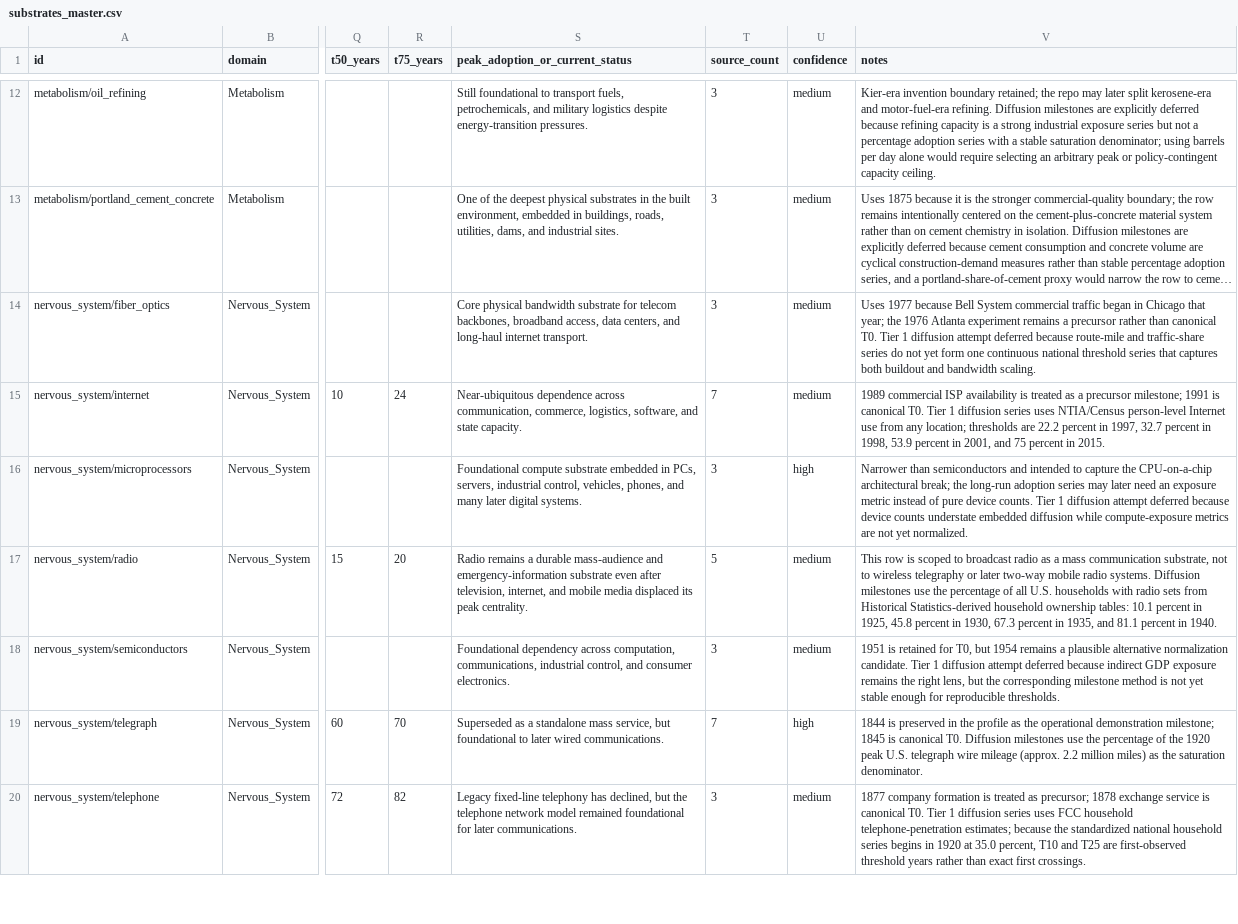
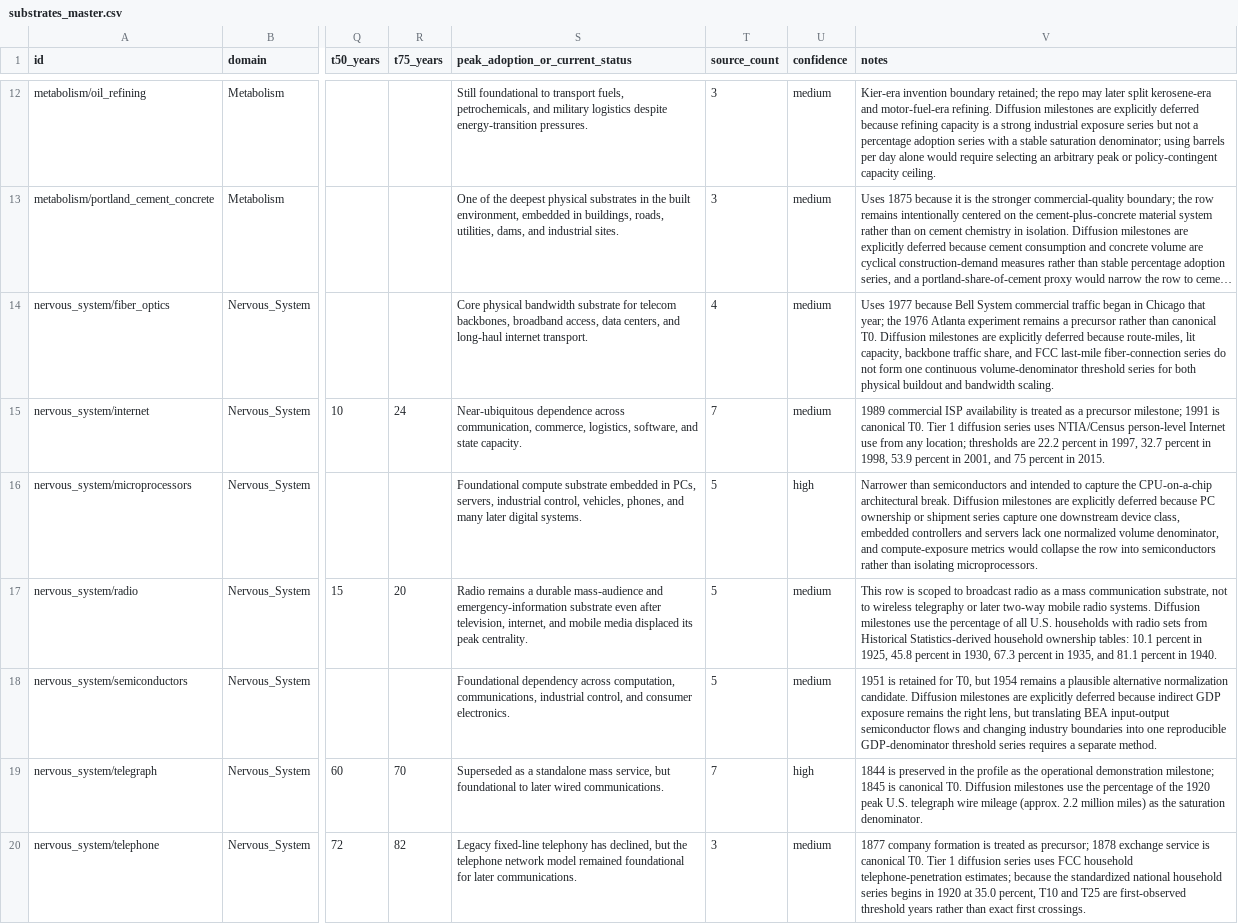
Before and after one commit to mschwar/civstrate, a CSV file: data/processed/substrates_master.csv, drawn as a sheet; only a part is shown, gaps mark what is left out; long unchanged cells end in …; the diff names each change by its address in the sheet, - before the commit and + after, or states it on an @@ line.

Commit message:
Defer compute network diffusion backfill

```diff
--- a/data/processed/substrates_master.csv
+++ b/data/processed/substrates_master.csv
-T14 (source_count): 3
+T14 (source_count): 4
-V14 (notes): …canonical T0. Tier 1 diffusion attempt deferred because route-mile and traffic-share series do not yet form one continuous national threshold series that captures both buildout and…
+V14 (notes): …canonical T0. Diffusion milestones are explicitly deferred because route-miles, lit capacity, backbone traffic share, and FCC last-mile fiber-connection series do not form one continuous volume-denominator threshold series for both physical buildout and…
-T16 (source_count): 3
+T16 (source_count): 5
-V16 (notes): …CPU-on-a-chip architectural break; the long-run adoption series may later need an exposure metric instead of pure device counts. Tier 1 diffusion attempt deferred because device counts understate embedded diffusion while compute-exposure metrics are not yet normalized.
+V16 (notes): …CPU-on-a-chip architectural break. Diffusion milestones are explicitly deferred because PC ownership or shipment series capture one downstream device class, embedded controllers and servers lack one normalized volume denominator, and compute-exposure metrics would collapse the row into semiconductors rather than isolating microprocessors.
-T18 (source_count): 3
+T18 (source_count): 5
-V18 (notes): …normalization candidate. Tier 1 diffusion attempt deferred because indirect GDP exposure remains the right lens, but the corresponding milestone method is not yet stable enough for reproducible thresholds.
+V18 (notes): …normalization candidate. Diffusion milestones are explicitly deferred because indirect GDP exposure remains the right lens, but translating BEA input-output semiconductor flows and changing industry boundaries into one reproducible GDP-denominator threshold series requires a separate method.
```
Also changed, not shown: 9 other files.
